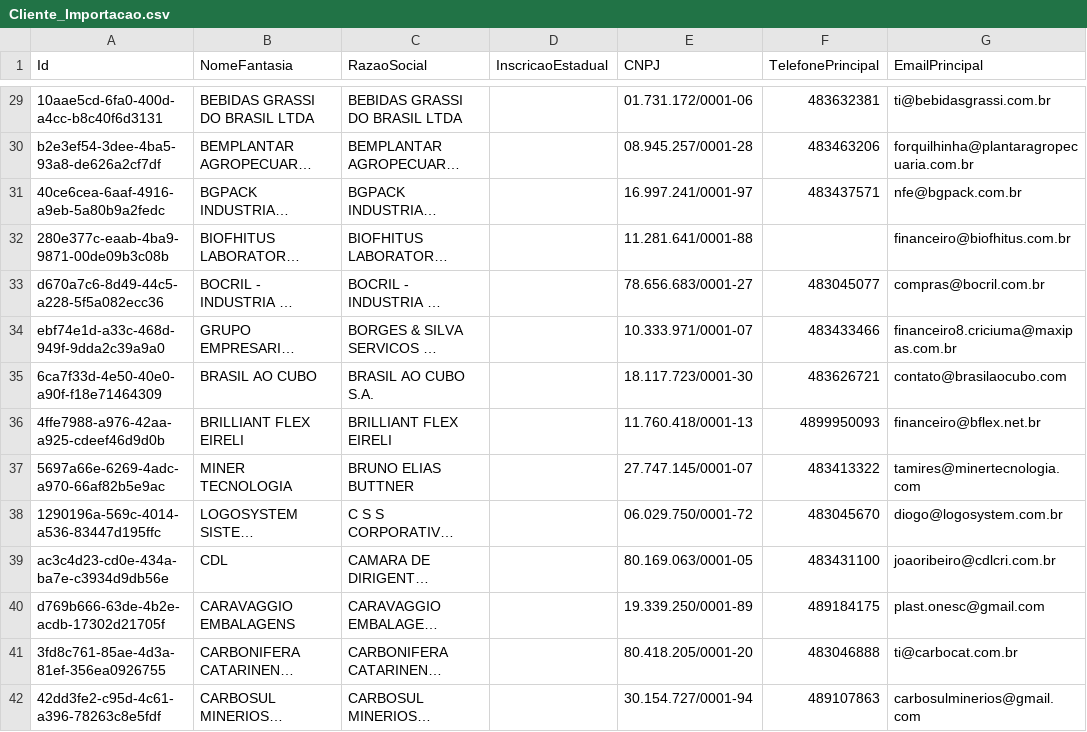
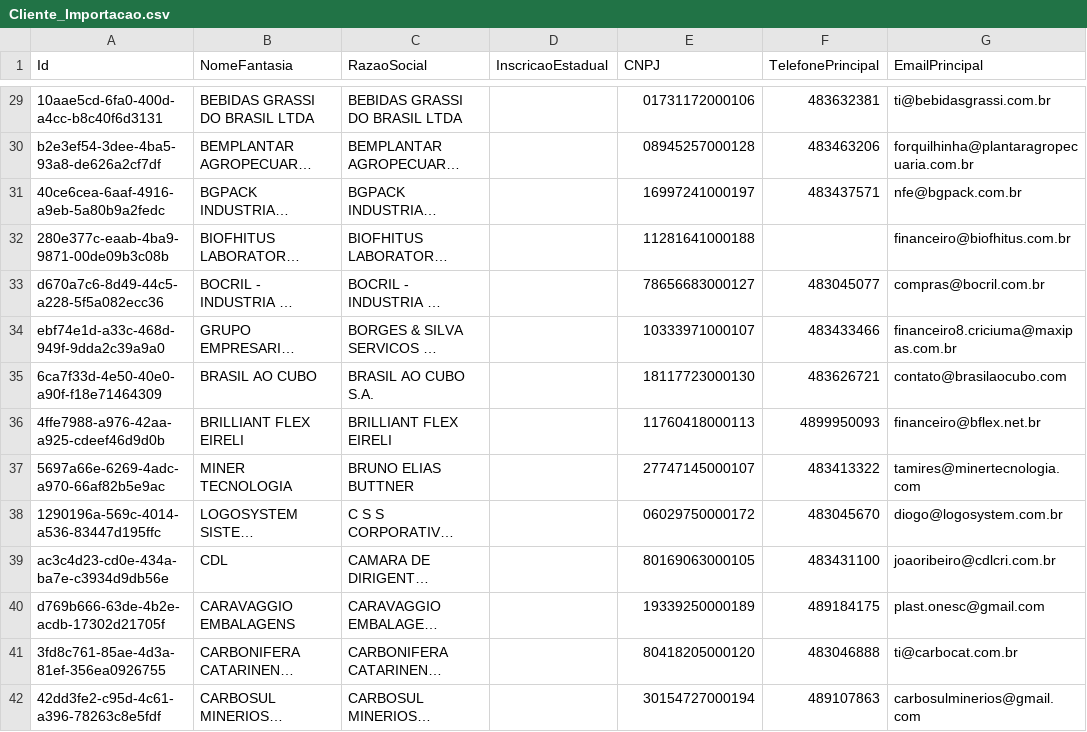
Before and after one commit to sigespweb22/boxapp-api, a CSV file: docs/Cliente_Importacao.csv, drawn as a sheet; only a part is shown, gaps mark what is left out; long unchanged cells end in …; the diff covers the shown part only; the diff names each change by its address in the sheet, - before the commit and + after, or states it on an @@ line.

```diff
--- a/docs/Cliente_Importacao.csv
+++ b/docs/Cliente_Importacao.csv
-E29 (CNPJ): 01.731.172/0001-06
+E29 (CNPJ): 01731172000106
-E30 (CNPJ): 08.945.257/0001-28
+E30 (CNPJ): 08945257000128
-E31 (CNPJ): 16.997.241/0001-97
+E31 (CNPJ): 16997241000197
-E32 (CNPJ): 11.281.641/0001-88
+E32 (CNPJ): 11281641000188
-E33 (CNPJ): 78.656.683/0001-27
+E33 (CNPJ): 78656683000127
-E34 (CNPJ): 10.333.971/0001-07
+E34 (CNPJ): 10333971000107
-E35 (CNPJ): 18.117.723/0001-30
+E35 (CNPJ): 18117723000130
-E36 (CNPJ): 11.760.418/0001-13
+E36 (CNPJ): 11760418000113
-E37 (CNPJ): 27.747.145/0001-07
+E37 (CNPJ): 27747145000107
-E38 (CNPJ): 06.029.750/0001-72
+E38 (CNPJ): 06029750000172
-E39 (CNPJ): 80.169.063/0001-05
+E39 (CNPJ): 80169063000105
-E40 (CNPJ): 19.339.250/0001-89
+E40 (CNPJ): 19339250000189
-E41 (CNPJ): 80.418.205/0001-20
+E41 (CNPJ): 80418205000120
-E42 (CNPJ): 30.154.727/0001-94
+E42 (CNPJ): 30154727000194
```
Also changed, not shown: 180 edited cells elsewhere in this file, 8 other files.
